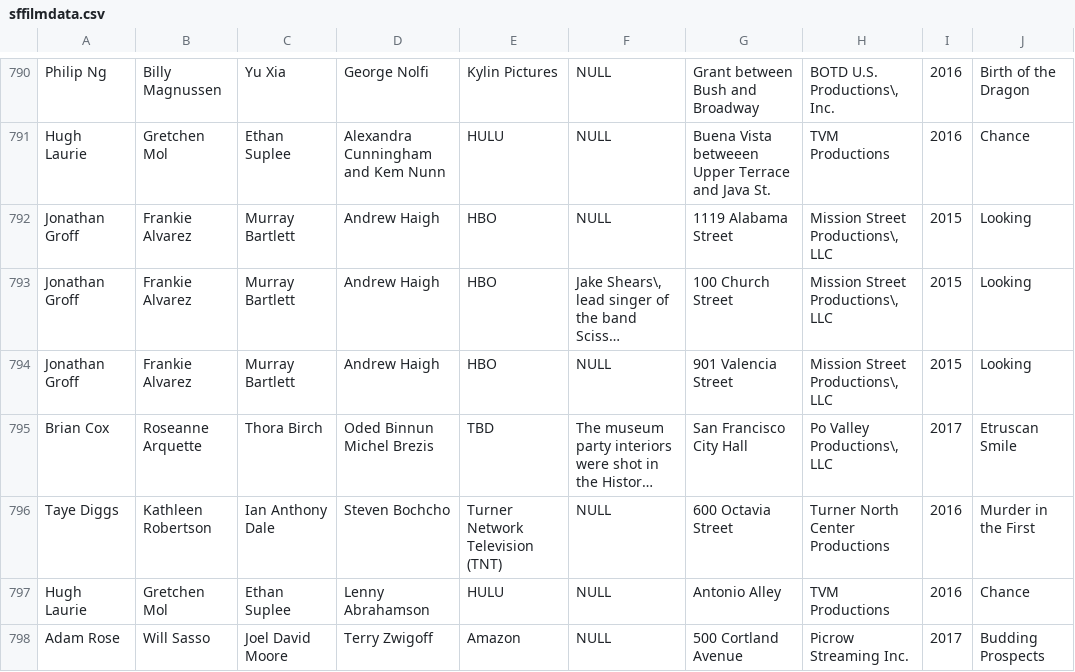
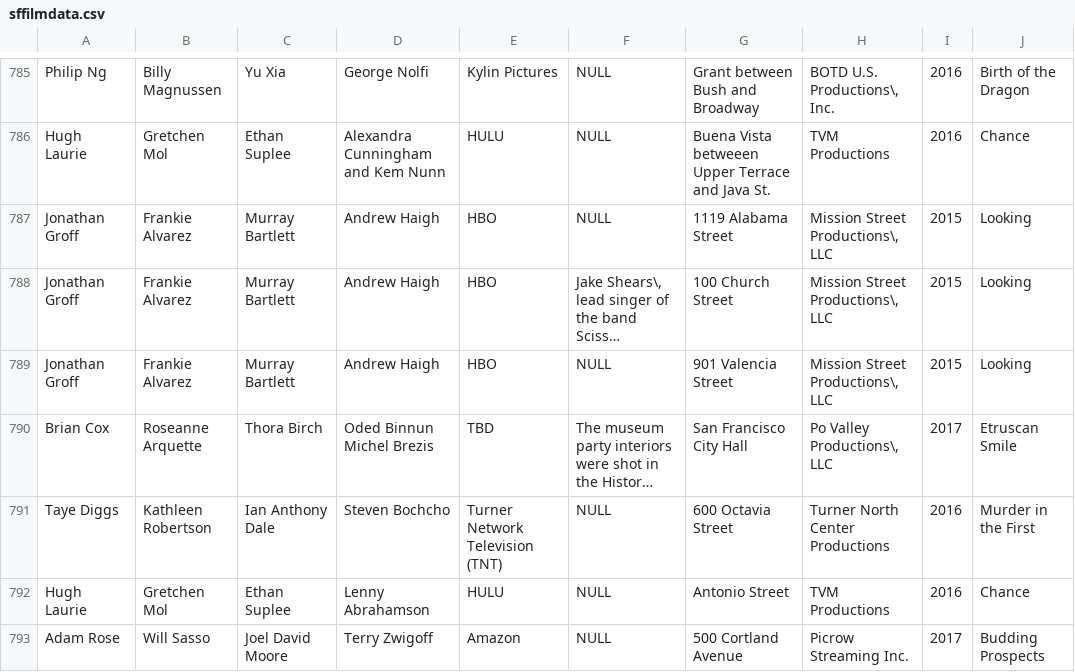
Before and after one commit to Kell-Stack/Where-Was-That-Filmed, a CSV file: data/sffilmdata.csv, drawn as a sheet; only a part is shown, gaps mark what is left out; long unchanged cells end in …; addresses are those after the commit; the diff covers the shown part only; the diff names each change by its address in the sheet, - before the commit and + after, or states it on an @@ line.

```diff
--- a/data/sffilmdata.csv
+++ b/data/sffilmdata.csv
-G792: Antonio Alley
+G792: Antonio Street
```
Also changed, not shown: 2 added rows, 7 removed rows and 11 edited cells elsewhere in this file, 5 other files.
